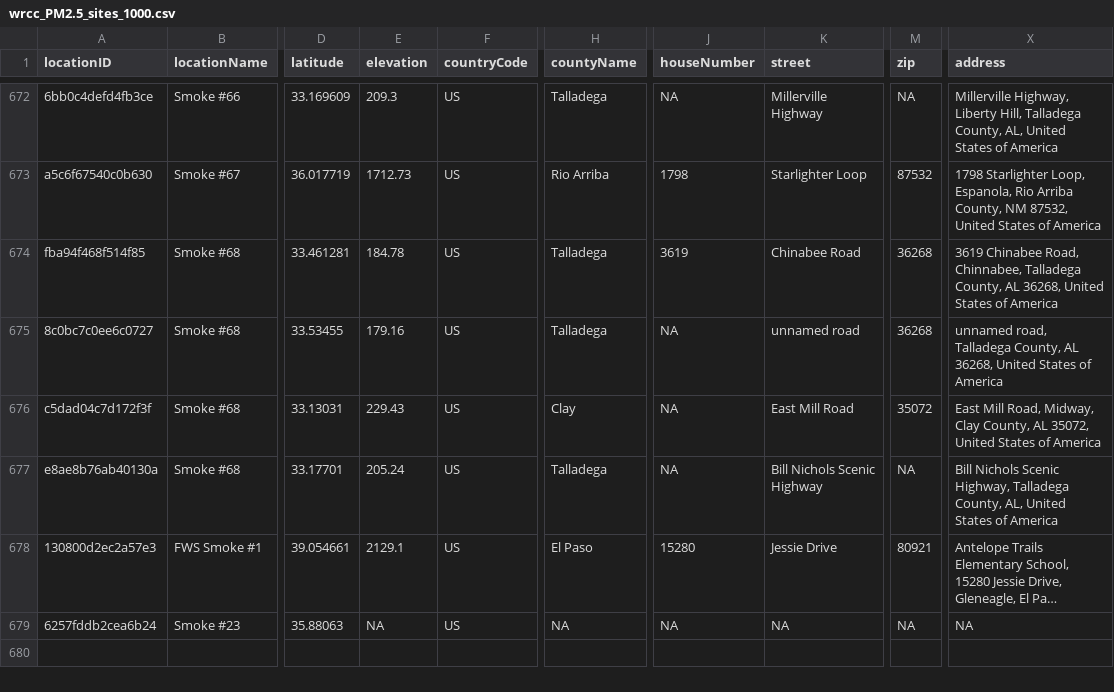
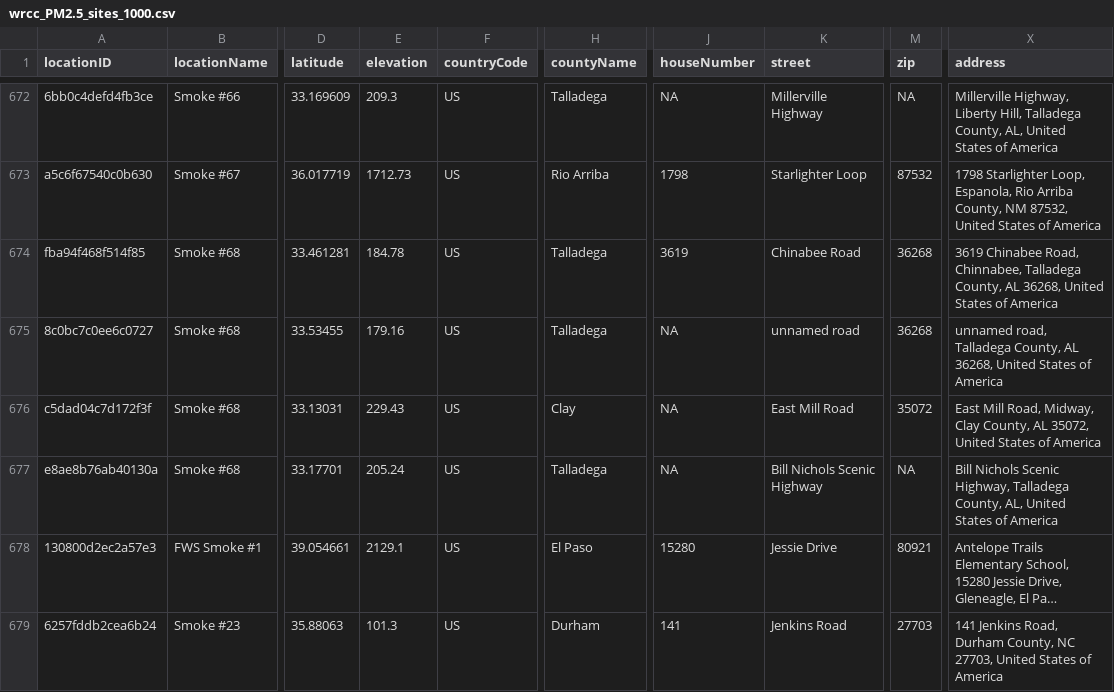
Before and after one commit to pnwairfire/known-locations, a CSV file: WRCC/wrcc_PM2.5_sites_1000.csv, drawn as a sheet; only a part is shown, gaps mark what is left out; long unchanged cells end in …; the diff names each change by its address in the sheet, - before the commit and + after, or states it on an @@ line.

Commit message:
updated wrcc_PM2.5_sites_1000

```diff
--- a/WRCC/wrcc_PM2.5_sites_1000.csv
+++ b/WRCC/wrcc_PM2.5_sites_1000.csv
-E679 (elevation): NA
+E679 (elevation): 101.3
-H679 (countyName): NA
+H679 (countyName): Durham
-J679 (houseNumber): NA
+J679 (houseNumber): 141
-K679 (street): NA
+K679 (street): Jenkins Road
-M679 (zip): NA
+M679 (zip): 27703
-X679 (address): NA
+X679 (address): 141 Jenkins Road, Durham County, NC 27703, United States of America
```
Also changed, not shown: 3 other files.
